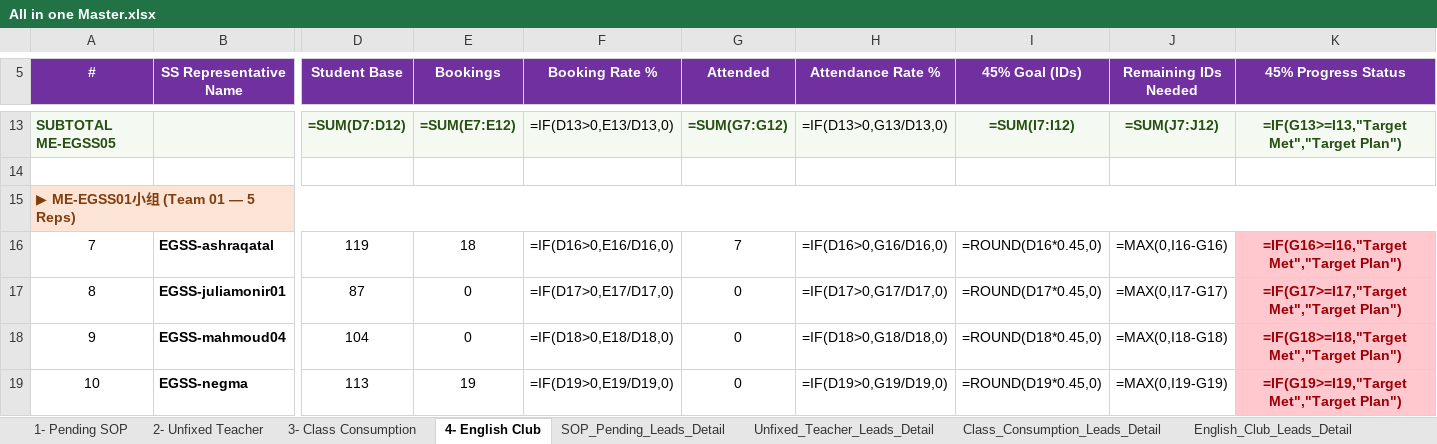
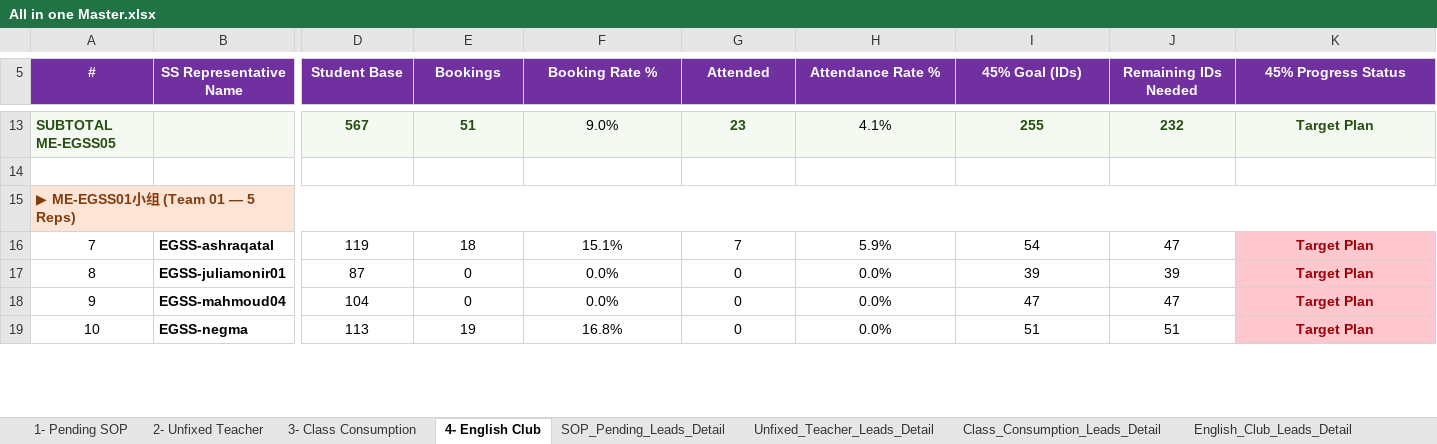
Before and after one commit to husseinelaasar/big-team-01-dashboard, an Excel workbook: attachments/All in one Master.xlsx, sheet 4- English Club, drawn as a sheet; only a part is shown, gaps mark what is left out; values as stored, in another font and other column widths than the file's, no borders; formulas without a stored value are shown as written; conditional formats not drawn; the diff covers the shown part only; the diff names each change by its address in the sheet, - before the commit and + after, or states it on an @@ line.

```diff
--- a/attachments/All in one Master.xlsx (sheet 4- English Club)
+++ b/attachments/All in one Master.xlsx (sheet 4- English Club)
-D13 (Student Base): =SUM(D7:D12)
+D13 (Student Base): 567
-E13 (Bookings): =SUM(E7:E12)
+E13 (Bookings): 51
-F13 (Booking Rate %): =IF(D13>0,E13/D13,0)
+F13 (Booking Rate %): 9.0%
-G13 (Attended): =SUM(G7:G12)
+G13 (Attended): 23
-H13 (Attendance Rate %): =IF(D13>0,G13/D13,0)
+H13 (Attendance Rate %): 4.1%
-I13 (45% Goal (IDs)): =SUM(I7:I12)
+I13 (45% Goal (IDs)): 255
-J13 (Remaining IDs Needed): =SUM(J7:J12)
+J13 (Remaining IDs Needed): 232
-K13 (45% Progress Status): =IF(G13>=I13,"Target Met","Target Plan")
+K13 (45% Progress Status): Target Plan
-F16 (Booking Rate %): =IF(D16>0,E16/D16,0)
+F16 (Booking Rate %): 15.1%
-H16 (Attendance Rate %): =IF(D16>0,G16/D16,0)
+H16 (Attendance Rate %): 5.9%
-I16 (45% Goal (IDs)): =ROUND(D16*0.45,0)
+I16 (45% Goal (IDs)): 54
-J16 (Remaining IDs Needed): =MAX(0,I16-G16)
+J16 (Remaining IDs Needed): 47
-K16 (45% Progress Status): =IF(G16>=I16,"Target Met","Target Plan")
+K16 (45% Progress Status): Target Plan
-F17 (Booking Rate %): =IF(D17>0,E17/D17,0)
+F17 (Booking Rate %): 0.0%
-H17 (Attendance Rate %): =IF(D17>0,G17/D17,0)
+H17 (Attendance Rate %): 0.0%
-I17 (45% Goal (IDs)): =ROUND(D17*0.45,0)
+I17 (45% Goal (IDs)): 39
-J17 (Remaining IDs Needed): =MAX(0,I17-G17)
+J17 (Remaining IDs Needed): 39
-K17 (45% Progress Status): =IF(G17>=I17,"Target Met","Target Plan")
+K17 (45% Progress Status): Target Plan
-F18 (Booking Rate %): =IF(D18>0,E18/D18,0)
+F18 (Booking Rate %): 0.0%
-H18 (Attendance Rate %): =IF(D18>0,G18/D18,0)
+H18 (Attendance Rate %): 0.0%
-I18 (45% Goal (IDs)): =ROUND(D18*0.45,0)
+I18 (45% Goal (IDs)): 47
-J18 (Remaining IDs Needed): =MAX(0,I18-G18)
+J18 (Remaining IDs Needed): 47
-K18 (45% Progress Status): =IF(G18>=I18,"Target Met","Target Plan")
+K18 (45% Progress Status): Target Plan
-F19 (Booking Rate %): =IF(D19>0,E19/D19,0)
+F19 (Booking Rate %): 16.8%
-H19 (Attendance Rate %): =IF(D19>0,G19/D19,0)
+H19 (Attendance Rate %): 0.0%
-I19 (45% Goal (IDs)): =ROUND(D19*0.45,0)
+I19 (45% Goal (IDs)): 51
-J19 (Remaining IDs Needed): =MAX(0,I19-G19)
+J19 (Remaining IDs Needed): 51
-K19 (45% Progress Status): =IF(G19>=I19,"Target Met","Target Plan")
+K19 (45% Progress Status): Target Plan
```
Also changed, not shown: 1 added row, 1 removed row and 117 edited cells elsewhere in this sheet, sheet SOP_Pending_Leads_Detail, sheet 2- Unfixed Teacher, sheet 3- Class Consumption, sheet 1- Pending SOP, 23 other files.
